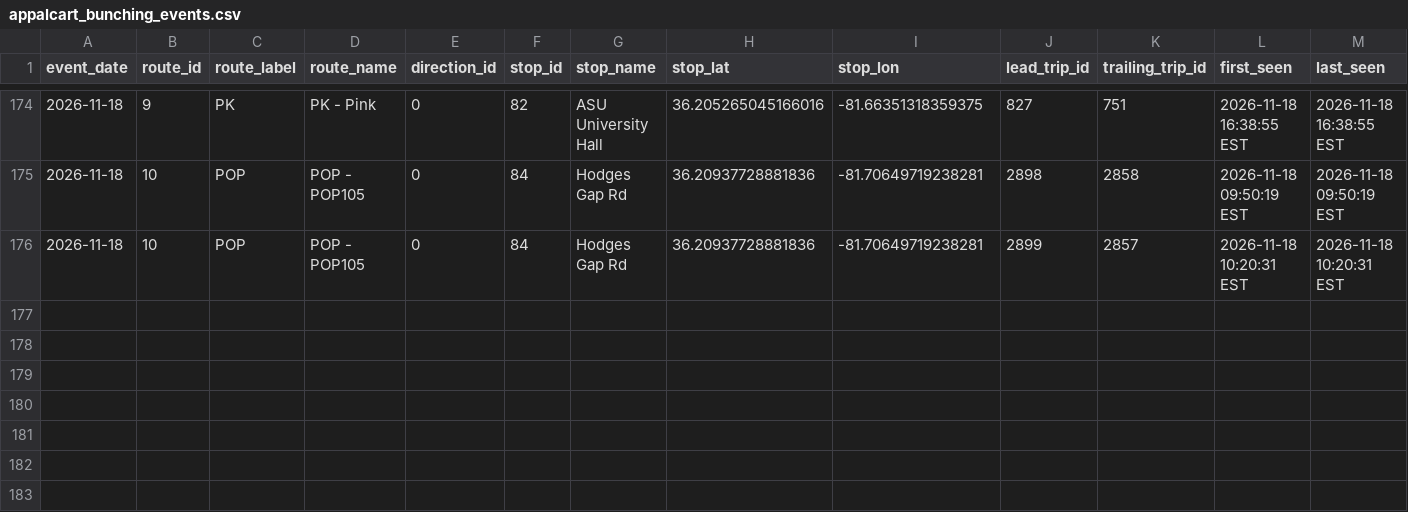
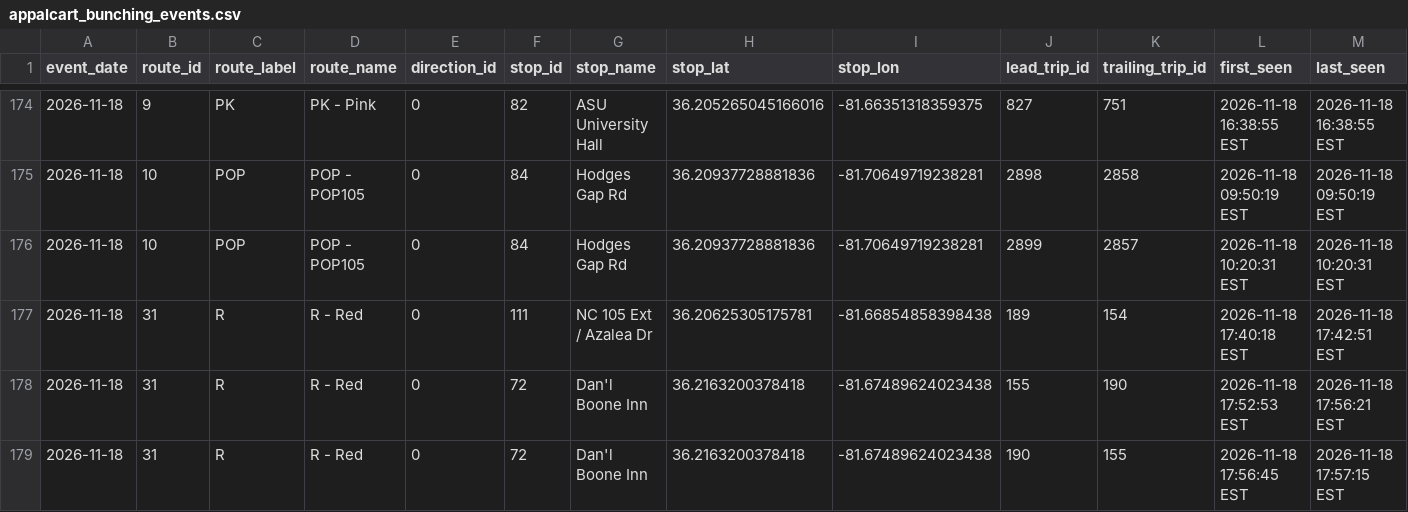
Before and after one commit to AI-Rapid-Prototyping/Bus-Bunching-Prediction, a CSV file: Outputs/AppalCart/appalcart_bunching_events.csv, drawn as a sheet; only a part is shown, gaps mark what is left out; rows hold the shown columns only; the diff names each change by its address in the sheet, - before the commit and + after, or states it on an @@ line.

Commit message:
Update AppalCART bunching events CSV

```diff
--- a/Outputs/AppalCart/appalcart_bunching_events.csv
+++ b/Outputs/AppalCart/appalcart_bunching_events.csv
+row 177: 2026-11-18 | 31 | R | R - Red | 0 | 111 | NC 105 Ext / Azalea Dr | 36.20625305175781 | -81.66854858398438 | 189 | 154 | 2026-11-18 17:40:18 EST | 2026-11-18 17:42:51 EST
+row 178: 2026-11-18 | 31 | R | R - Red | 0 | 72 | Dan'l Boone Inn | 36.2163200378418 | -81.67489624023438 | 155 | 190 | 2026-11-18 17:52:53 EST | 2026-11-18 17:56:21 EST
+row 179: 2026-11-18 | 31 | R | R - Red | 0 | 72 | Dan'l Boone Inn | 36.2163200378418 | -81.67489624023438 | 190 | 155 | 2026-11-18 17:56:45 EST | 2026-11-18 17:57:15 EST
```
